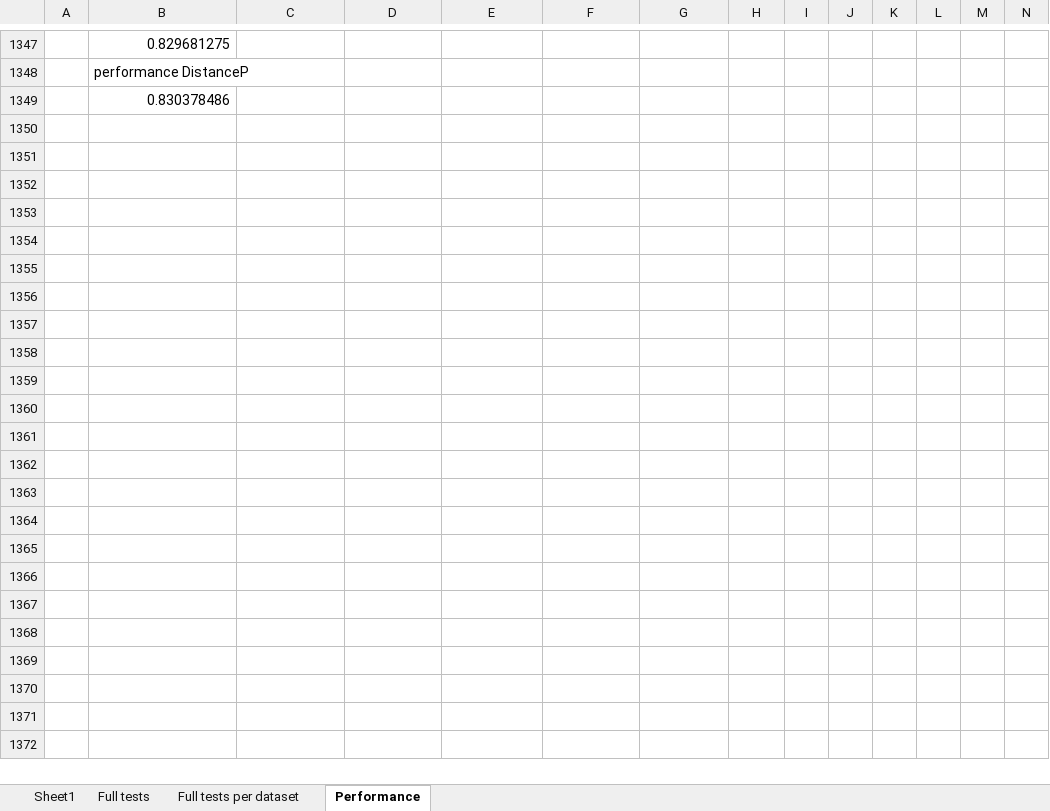
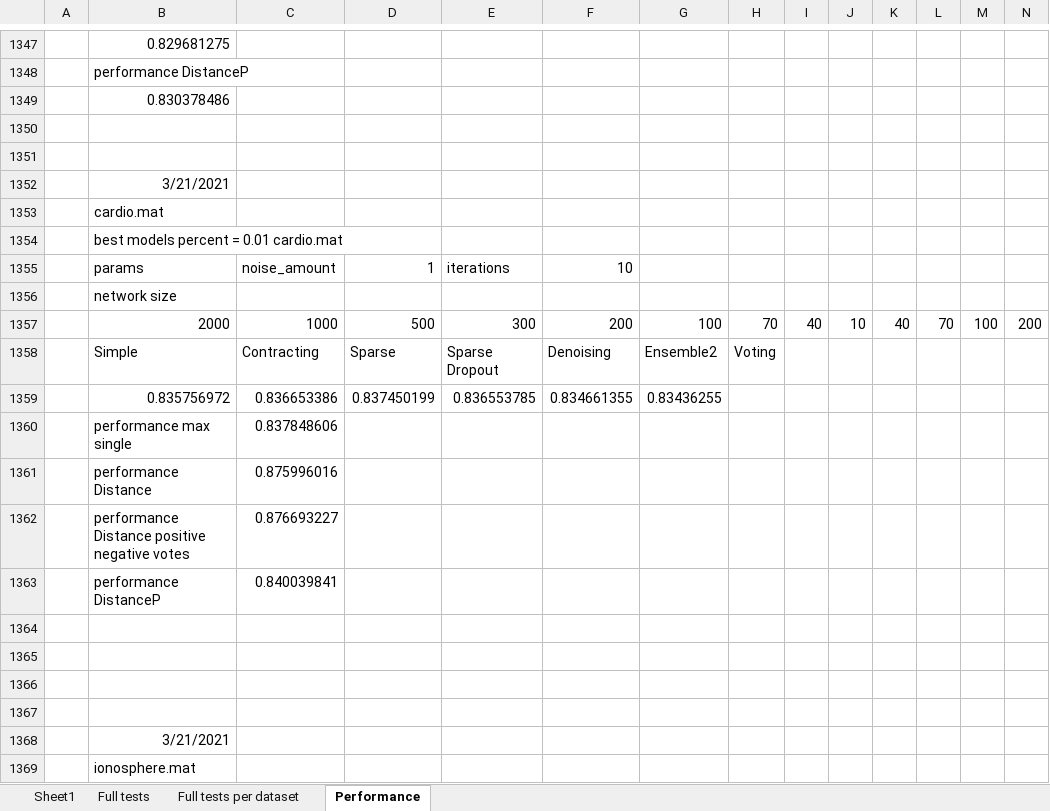
Before and after one commit to panafana/anomaly-detection-with-deep-autoencoders, an Excel workbook: stats.xlsx, sheet Performance, drawn as a sheet; only a part is shown, gaps mark what is left out; values as stored, in another font and other column widths than the file's, no borders; charts and pictures not drawn; rows hold the shown columns only; the diff covers the shown part only; the diff names each change by its address in the sheet, - before the commit and + after, or states it on an @@ line.

Commit message:
working both negatvie votes + p votes

```diff
--- a/stats.xlsx (sheet Performance)
+++ b/stats.xlsx (sheet Performance)
+row 1350: (empty)
+row 1351: (empty)
+row 1352:  | 3/21/2021
+row 1353:  | cardio.mat
+row 1354:  | best models percent = 0.01 cardio.mat
+row 1355:  | params | noise_amount | 1 | iterations | 10
+row 1356:  | network size
+row 1357:  | 2000 | 1000 | 500 | 300 | 200 | 100 | 70 | 40 | 10 | 40 | 70 | 100 | 200
+row 1358:  | Simple | Contracting | Sparse | Sparse Dropout | Denoising | Ensemble2 | Voting
+row 1359:  | 0.835756972 | 0.836653386 | 0.837450199 | 0.836553785 | 0.834661355 | 0.83436255
+row 1360:  | performance max single | 0.837848606
+row 1361:  | performance Distance | 0.875996016
+row 1362:  | performance Distance positive negative votes | 0.876693227
+row 1363:  | performance DistanceP | 0.840039841
+row 1364: (empty)
+row 1365: (empty)
+row 1366: (empty)
+row 1367: (empty)
+row 1368:  | 3/21/2021
+row 1369:  | ionosphere.mat
```
Also changed, not shown: 336 added rows elsewhere in this sheet, charts or pictures, 25 other files.
